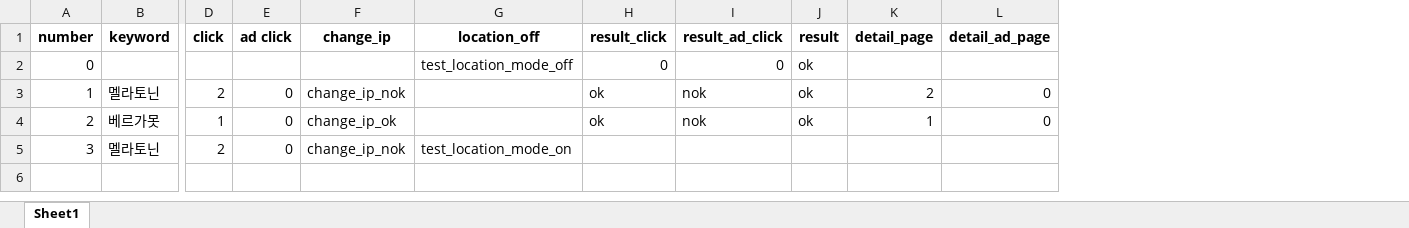
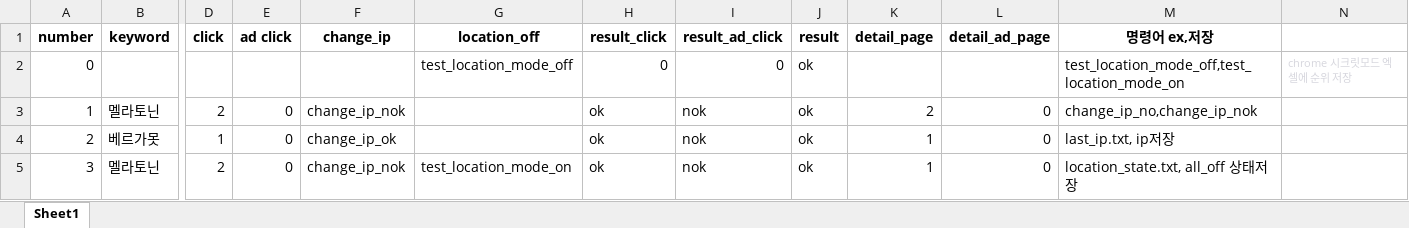
Before and after one commit to reward-project/reward-auto, an Excel workbook: coupang_click.xlsx, sheet Sheet1, drawn as a sheet; only a part is shown, gaps mark what is left out; values as stored, in another font and other column widths than the file's, no borders; the diff names each change by its address in the sheet, - before the commit and + after, or states it on an @@ line.

Commit message:
chrome 시크릿모드 엑셀에 순위 저장

```diff
--- a/coupang_click.xlsx (sheet Sheet1)
+++ b/coupang_click.xlsx (sheet Sheet1)
+column M (명령어 ex,저장), rows 2-5: test_location_mode_off,test_location_mode_on | change_ip_no,change_ip_nok | last_ip.txt, ip저장 | location_state.txt, all_off 상태저장
+column N, row 2: chrome 시크릿모드 엑셀에 순위 저장
-H5 (result_click): (empty)
+H5 (result_click): ok
-I5 (result_ad_click): (empty)
+I5 (result_ad_click): nok
-J5 (result): (empty)
+J5 (result): ok
-K5 (detail_page): (empty)
+K5 (detail_page): 1
-L5 (detail_ad_page): (empty)
+L5 (detail_ad_page): 0
```
Also changed, not shown: 2 other files.
